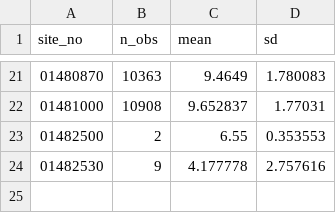
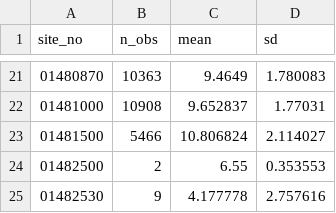
Before and after one commit to USGS-R/drb-do-ml, a CSV file: 1_fetch/log/daily_timeseries_summary.csv, drawn as a sheet; only a part is shown, gaps mark what is left out; the diff names each change by its address in the sheet, - before the commit and + after, or states it on an @@ line.

```diff
--- a/1_fetch/log/daily_timeseries_summary.csv
+++ b/1_fetch/log/daily_timeseries_summary.csv
+row 23: 01481500 | 5466 | 10.806824 | 2.114027
```
Also changed, not shown: 1_fetch/log/inst_timeseries_summary.csv, 1_fetch/log/summary_multiple_inst_ts.csv, 1 other file.
